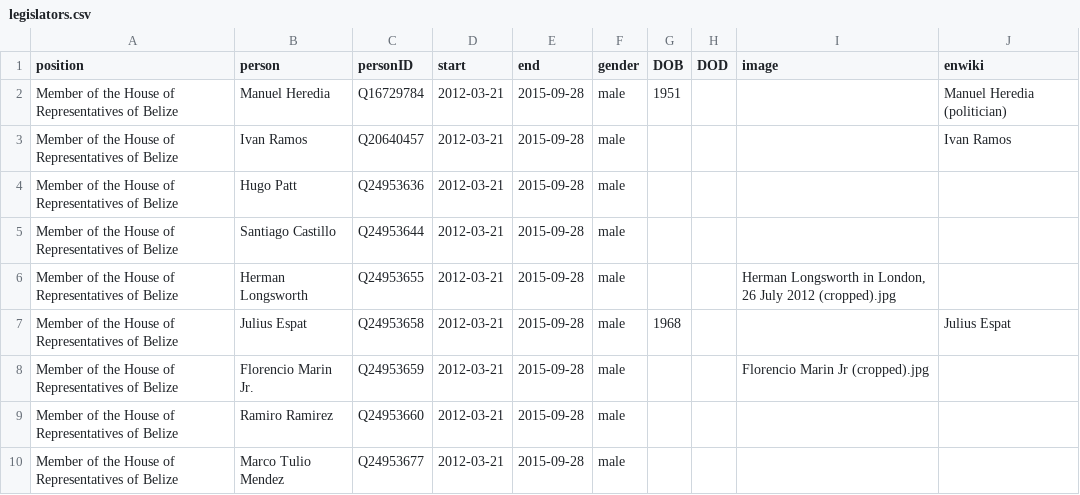
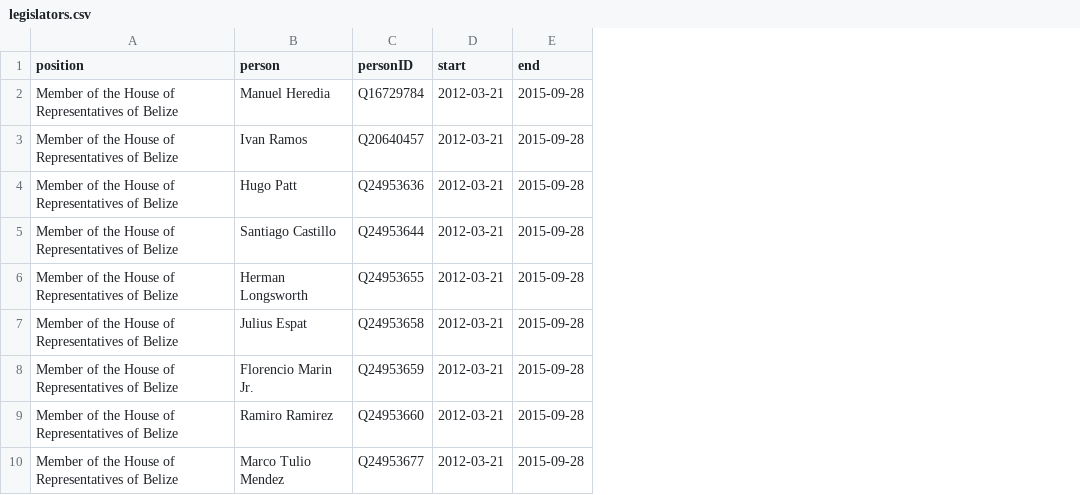
Before and after one commit to every-politician-scrapers/belize-ministers, a CSV file: html/legislators.csv, drawn as a sheet; only a part is shown; the diff names each change by its address in the sheet, - before the commit and + after, or states it on an @@ line.

```diff
--- a/html/legislators.csv
+++ b/html/legislators.csv
-column F (gender), rows 2-10: all male
-column G (DOB), rows 2-7: 1951 |  |  |  |  | 1968
-column H (DOD), empty
-column I (image), rows 6-8: Herman Longsworth in London, 26 July 2012 (cropped).jpg |  | Florencio Marin Jr (cropped).jpg
-column J (enwiki), rows 2-7: Manuel Heredia (politician) | Ivan Ramos |  |  |  | Julius Espat
```
Also changed, not shown: html/current.csv, html/holders21.csv.
